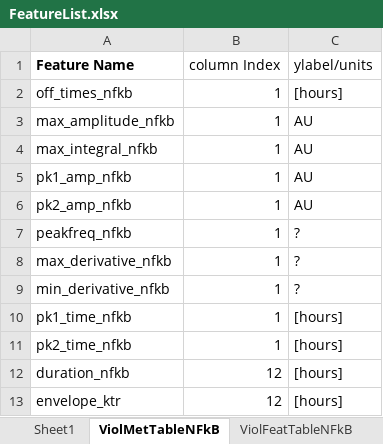
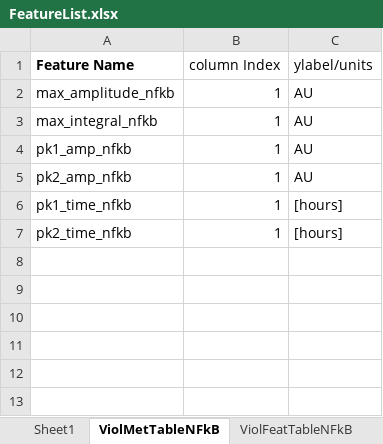
Before and after one commit to stefanieluecke/MACKtrack-for-NFkappaB-and-p38-dynamics, an Excel workbook: Metrics_SL/FeatureList.xlsx, sheet ViolMetTableNFkB, drawn as a sheet; values as stored, in another font and other column widths than the file's, no borders; charts and pictures not drawn; the diff names each change by its address in the sheet, - before the commit and + after, or states it on an @@ line.

```diff
--- a/Metrics_SL/FeatureList.xlsx (sheet ViolMetTableNFkB)
+++ b/Metrics_SL/FeatureList.xlsx (sheet ViolMetTableNFkB)
-row 2: off_times_nfkb | 1 | [hours]
-row 7: peakfreq_nfkb | 1 | ?
-row 8: max_derivative_nfkb | 1 | ?
-row 9: min_derivative_nfkb | 1 | ?
-row 12: duration_nfkb | 12 | [hours]
-row 13: envelope_ktr | 12 | [hours]
```
Also changed, not shown: sheet ViolMetTableKTR, sheet ViolFeatTableKTR, charts or pictures, 18 other files.
